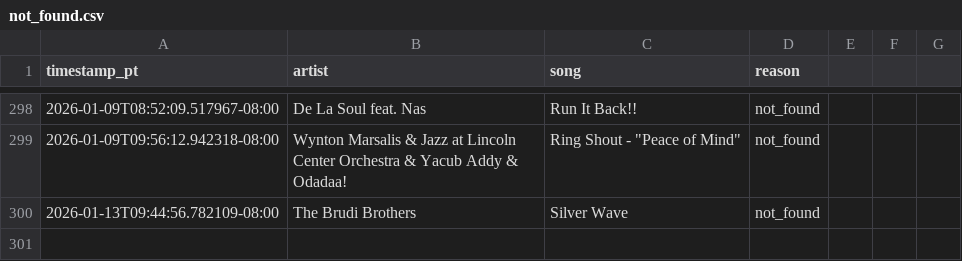
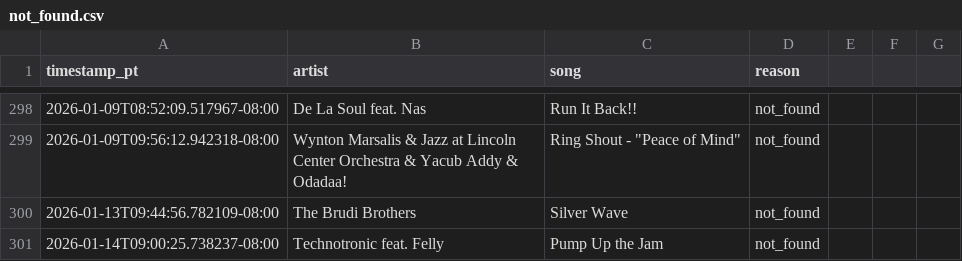
Before and after one commit to dsundt/kexp-john-playlist, a CSV file: data/not_found.csv, drawn as a sheet; only a part is shown, gaps mark what is left out; the diff names each change by its address in the sheet, - before the commit and + after, or states it on an @@ line.

```diff
--- a/data/not_found.csv
+++ b/data/not_found.csv
+row 301: 2026-01-14T09:00:25.738237-08:00 | Technotronic feat. Felly | Pump Up the Jam | not_found
```
Also changed, not shown: 1 other file.
